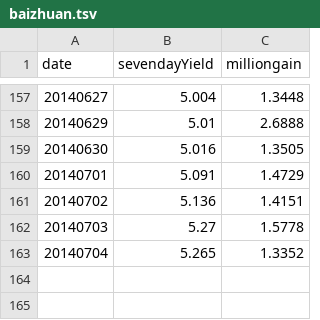
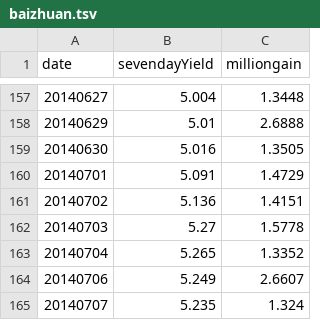
Before and after one commit to liangxu/blog, a TSV file: playground/data/baizhuan.tsv, drawn as a sheet; only a part is shown, gaps mark what is left out.

Commit message:
update baizhuan.tsv

```diff
--- a/playground/data/baizhuan.tsv
+++ b/playground/data/baizhuan.tsv
@@ -163 +163,3 @@ date	sevendayYield	milliongain
 20140704	5.265	1.3352
+20140706	5.249	2.6607
+20140707	5.235	1.324
```
